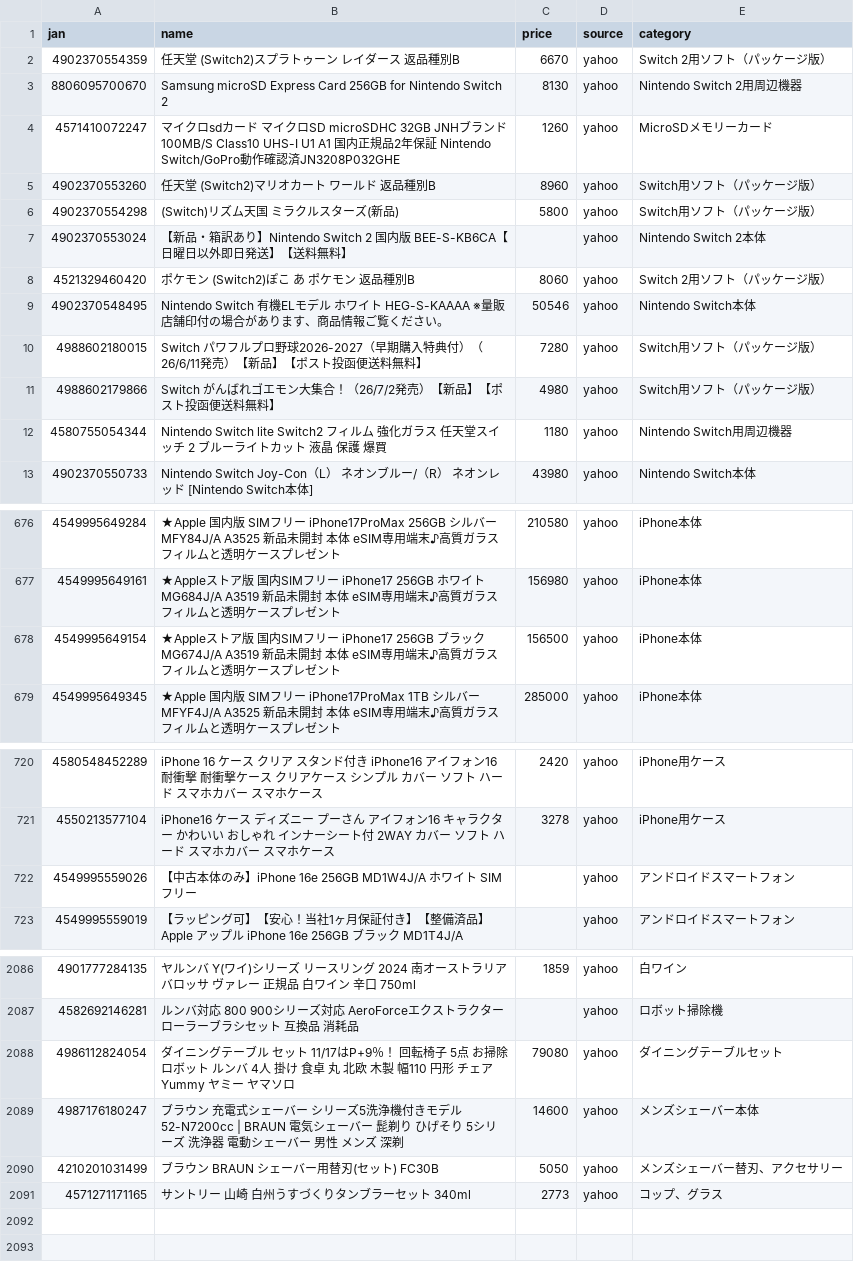
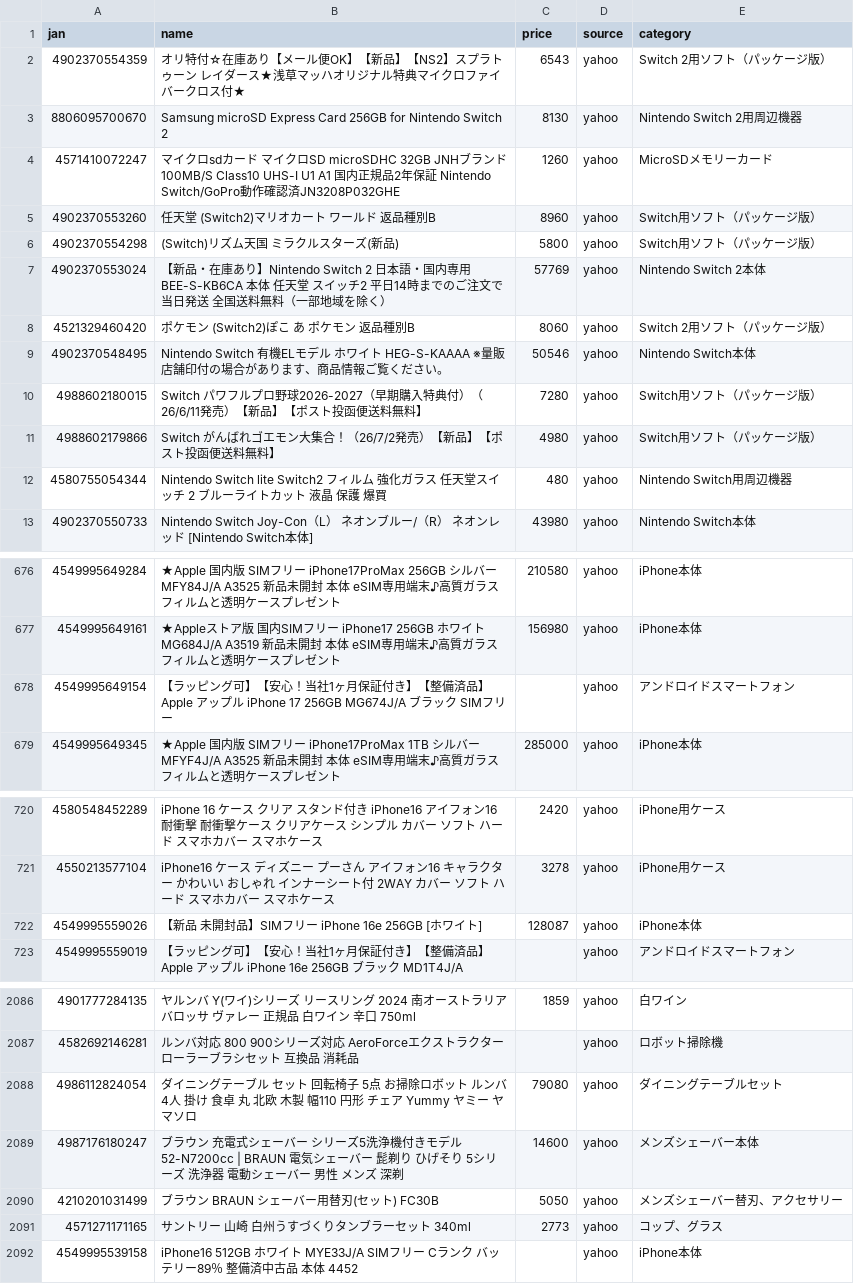
Before and after one commit to TAKUYA-1187/Claude, a CSV file: price_comparison/data/collected/collected_latest.csv, drawn as a sheet; only a part is shown, gaps mark what is left out; the diff covers the shown part only.

```diff
--- a/price_comparison/data/collected/collected_latest.csv
+++ b/price_comparison/data/collected/collected_latest.csv
@@ -1,3 +1,3 @@
 jan,name,price,source,category
-4902370554359,任天堂 (Switch2)スプラトゥーン レイダース 返品種別B,6670,yahoo,Switch 2用ソフト（パッケージ版）
+4902370554359,オリ特付☆在庫あり【メール便OK】【新品】【NS2】スプラトゥーン レイダース★浅草マッハオリジナル特典マイクロファイバークロス付★,6543,yahoo,Switch 2用ソフト（パッケージ版）
 8806095700670,Samsung microSD Express Card 256GB for Nintendo Switch 2,8130,yahoo,Nintendo Switch 2用周辺機器
@@ -6,3 +6,3 @@
 4902370554298,(Switch)リズム天国 ミラクルスターズ(新品),5800,yahoo,Switch用ソフト（パッケージ版）
-4902370553024,【新品・箱訳あり】Nintendo Switch 2 国内版 BEE-S-KB6CA【日曜日以外即日発送】【送料無料】,,yahoo,Nintendo Switch 2本体
+4902370553024,【新品・在庫あり】Nintendo Switch 2 日本語・国内専用 BEE-S-KB6CA 本体 任天堂 スイッチ2 平日14時までのご注文で当日発送 全国送料無料（一部地域を除く）,57769,yahoo,Nintendo Switch 2本体
 4521329460420,ポケモン (Switch2)ぽこ あ ポケモン 返品種別B,8060,yahoo,Switch 2用ソフト（パッケージ版）
@@ -11,3 +11,3 @@
 4988602179866,Switch　がんばれゴエモン大集合！（26/7/2発売）【新品】【ポスト投函便送料無料】,4980,yahoo,Switch用ソフト（パッケージ版）
-4580755054344,Nintendo Switch lite Switch2 フィルム 強化ガラス 任天堂スイッチ 2 ブルーライトカット 液晶 保護 爆買,1180,yahoo,Nintendo Switch用周辺機器
+4580755054344,Nintendo Switch lite Switch2 フィルム 強化ガラス 任天堂スイッチ 2 ブルーライトカット 液晶 保護 爆買,480,yahoo,Nintendo Switch用周辺機器
 4902370550733,Nintendo Switch Joy-Con（L） ネオンブルー/（R） ネオンレッド [Nintendo Switch本体],43980,yahoo,Nintendo Switch本体
@@ -677,3 +677,3 @@
 4549995649161,★Appleストア版 国内SIMフリー iPhone17 256GB ホワイト MG684J/A A3519 新品未開封 本体  eSIM専用端末♪高質ガラスフィルムと透明ケースプレゼント,156980,yahoo,iPhone本体
-4549995649154,★Appleストア版 国内SIMフリー iPhone17 256GB ブラック  MG674J/A A3519 新品未開封 本体  eSIM専用端末♪高質ガラスフィルムと透明ケースプレゼント,156500,yahoo,iPhone本体
+4549995649154,【ラッピング可】【安心！当社1ヶ月保証付き】【整備済品】Apple アップル iPhone 17 256GB MG674J/A ブラック SIMフリー,,yahoo,アンドロイドスマートフォン
 4549995649345,★Apple 国内版 SIMフリー iPhone17ProMax 1TB シルバー  MFYF4J/A A3525 新品未開封 本体 eSIM専用端末♪高質ガラスフィルムと透明ケースプレゼント,285000,yahoo,iPhone本体
@@ -721,3 +721,3 @@
 4550213577104,iPhone16 ケース ディズニー プーさん アイフォン16 キャラクター かわいい おしゃれ インナーシート付 2WAY カバー ソフト ハード スマホカバー スマホケース,3278,yahoo,iPhone用ケース
-4549995559026,【中古本体のみ】iPhone 16e 256GB MD1W4J/A ホワイト SIMフリー,,yahoo,アンドロイドスマートフォン
+4549995559026,【新品 未開封品】SIMフリー iPhone 16e 256GB [ホワイト],128087,yahoo,iPhone本体
 4549995559019,【ラッピング可】【安心！当社1ヶ月保証付き】【整備済品】Apple アップル iPhone 16e 256GB ブラック MD1T4J/A,,yahoo,アンドロイドスマートフォン
@@ -2087,3 +2087,3 @@
 4582692146281,ルンバ対応 800 900シリーズ対応 AeroForceエクストラクター ローラーブラシセット  互換品 消耗品,,yahoo,ロボット掃除機
-4986112824054,ダイニングテーブル セット 11/17はP+9％！ 回転椅子 5点 お掃除ロボット ルンバ 4人 掛け 食卓 丸 北欧 木製 幅110 円形 チェア Yummy ヤミー ヤマソロ,79080,yahoo,ダイニングテーブルセット
+4986112824054,ダイニングテーブル セット 回転椅子 5点 お掃除ロボット ルンバ 4人 掛け 食卓 丸 北欧 木製 幅110 円形 チェア Yummy ヤミー ヤマソロ,79080,yahoo,ダイニングテーブルセット
 4987176180247,ブラウン 充電式シェーバー シリーズ5洗浄機付きモデル 52-N7200cc | BRAUN 電気シェーバー 髭剃り ひげそり 5シリーズ 洗浄器 電動シェーバー 男性 メンズ 深剃,14600,yahoo,メンズシェーバー本体
@@ -2091 +2091,2 @@
 4571271171165,サントリー 山崎 白州うすづくりタンブラーセット 340ml,2773,yahoo,コップ、グラス
+4549995539158,iPhone16 512GB ホワイト MYE33J/A SIMフリー Cランク バッテリー89％ 整備済中古品 本体 4452,,yahoo,iPhone本体
```
Also changed, not shown: 61 edited cells elsewhere in this file, 1 other file.
